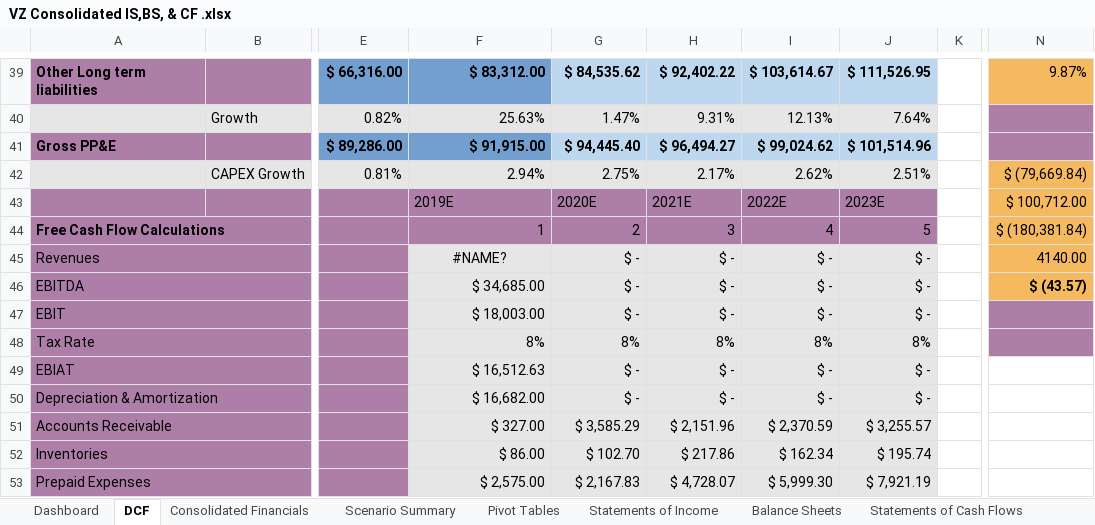
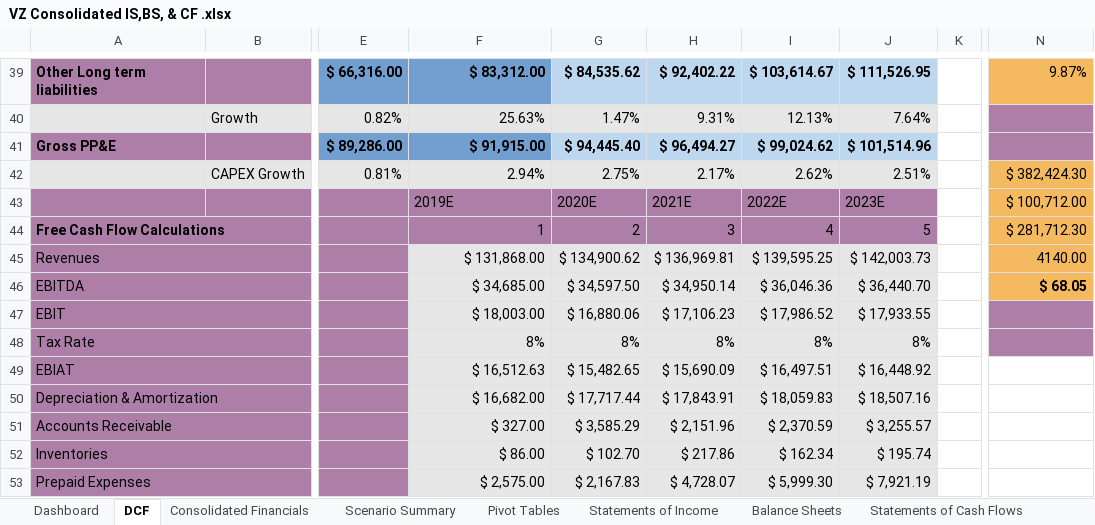
Before and after one commit to de59/de59.github.io, an Excel workbook: Projects/VZ Consolidated IS,BS, & CF .xlsx, sheet DCF, drawn as a sheet; only a part is shown, gaps mark what is left out; values as stored, in another font and other column widths than the file's, no borders; the diff covers the shown part only; the diff names each change by its address in the sheet, - before the commit and + after, or states it on an @@ line.

```diff
--- a/Projects/VZ Consolidated IS,BS, & CF .xlsx (sheet DCF)
+++ b/Projects/VZ Consolidated IS,BS, & CF .xlsx (sheet DCF)
-N42: $ (79,669.84)
+N42: $ 382,424.30
-N44: $ (180,381.84)
+N44: $ 281,712.30
-F45: #NAME?
+F45: $ 131,868.00
-F45 alignment: center
+F45 alignment: right
-G45: $ -
+G45: $ 134,900.62
-H45: $ -
+H45: $ 136,969.81
-I45: $ -
+I45: $ 139,595.25
-J45: $ -
+J45: $ 142,003.73
-G46: $ -
+G46: $ 34,597.50
-H46: $ -
+H46: $ 34,950.14
-I46: $ -
+I46: $ 36,046.36
-J46: $ -
+J46: $ 36,440.70
-N46: $ (43.57)
+N46: $ 68.05
-G47: $ -
+G47: $ 16,880.06
-H47: $ -
+H47: $ 17,106.23
-I47: $ -
+I47: $ 17,986.52
-J47: $ -
+J47: $ 17,933.55
-G49: $ -
+G49: $ 15,482.65
-H49: $ -
+H49: $ 15,690.09
-I49: $ -
+I49: $ 16,497.51
-J49: $ -
+J49: $ 16,448.92
-G50: $ -
+G50: $ 17,717.44
-H50: $ -
+H50: $ 17,843.91
-I50: $ -
+I50: $ 18,059.83
-J50: $ -
+J50: $ 18,507.16
```
Also changed, not shown: 5 added rows, 5 removed rows and 26 edited cells elsewhere in this sheet, sheet Dashboard.
